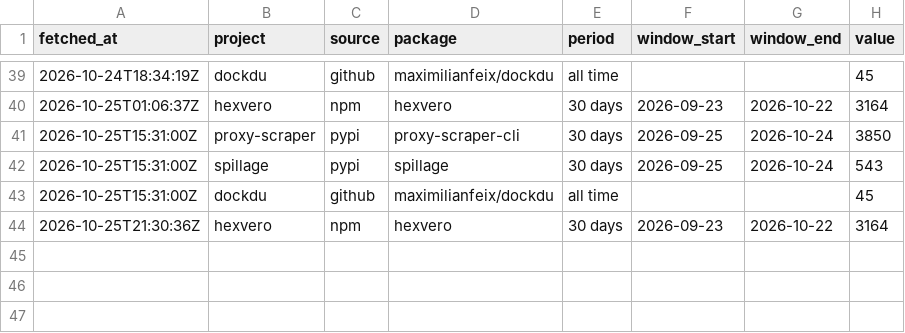
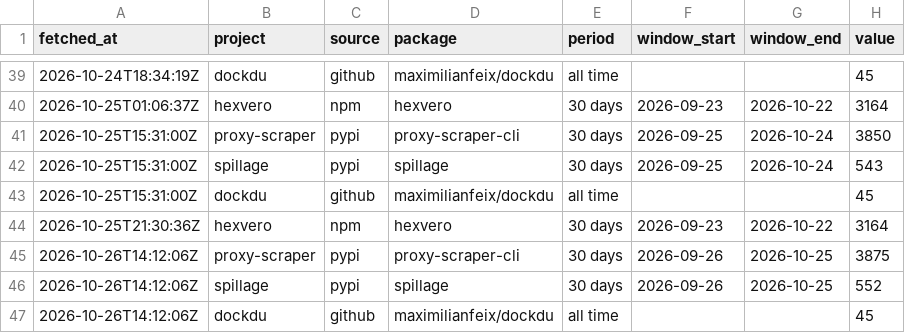
Before and after one commit to maximilianfeix/maximilianfeix, a CSV file: data/downloads.csv, drawn as a sheet; only a part is shown, gaps mark what is left out.

```diff
--- a/data/downloads.csv
+++ b/data/downloads.csv
@@ -44 +44,4 @@ fetched_at,project,source,package,period,window_start,window_end,value
 2026-10-25T21:30:36Z,hexvero,npm,hexvero,30 days,2026-09-23,2026-10-22,3164
+2026-10-26T14:12:06Z,proxy-scraper,pypi,proxy-scraper-cli,30 days,2026-09-26,2026-10-25,3875
+2026-10-26T14:12:06Z,spillage,pypi,spillage,30 days,2026-09-26,2026-10-25,552
+2026-10-26T14:12:06Z,dockdu,github,maximilianfeix/dockdu,all time,,,45
```
Also changed, not shown: 7 other files.
